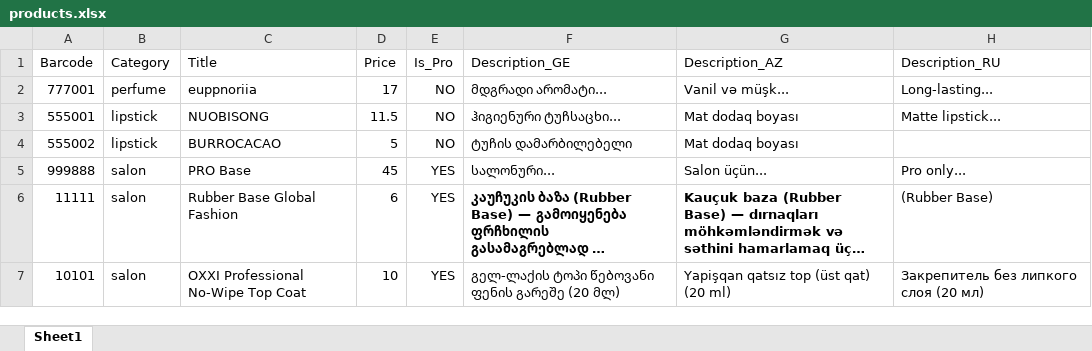
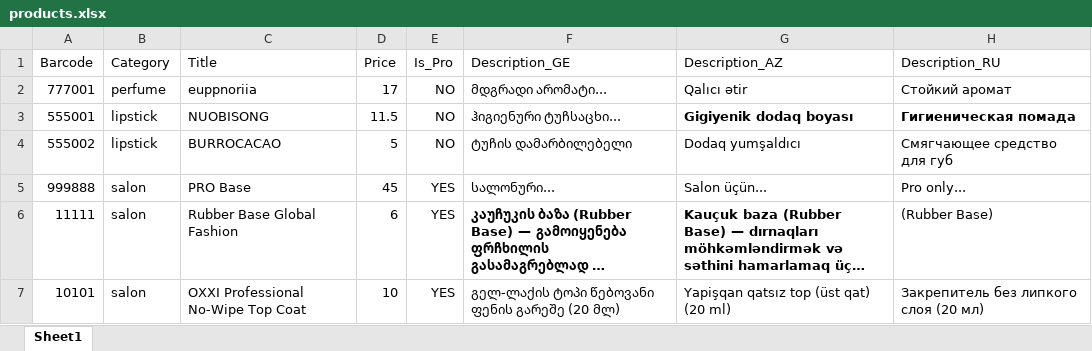
Before and after one commit to elmantbil-dotcom/catalog, an Excel workbook: products.xlsx, sheet Sheet1, drawn as a sheet; only a part is shown; long unchanged cells end in …; values as stored, in another font and other column widths than the file's, no borders; the diff names each change by its address in the sheet, - before the commit and + after, or states it on an @@ line.

Commit message:
Add files via upload

```diff
--- a/products.xlsx (sheet Sheet1)
+++ b/products.xlsx (sheet Sheet1)
-G2 (Description_AZ): Vanil və müşk...
+G2 (Description_AZ): Qalıcı ətir
-H2 (Description_RU): Long-lasting...
+H2 (Description_RU): Стойкий аромат
-G3 (Description_AZ): Mat dodaq boyası
+G3 (Description_AZ): Gigiyenik dodaq boyası
-G3:H3 bold: off
+G3:H3 bold: on
-H3 (Description_RU): Matte lipstick...
+H3 (Description_RU): Гигиеническая помада
-G4 (Description_AZ): Mat dodaq boyası
+G4 (Description_AZ): Dodaq yumşaldıcı
-H4 (Description_RU): (empty)
+H4 (Description_RU): Смягчающее средство для губ
```
